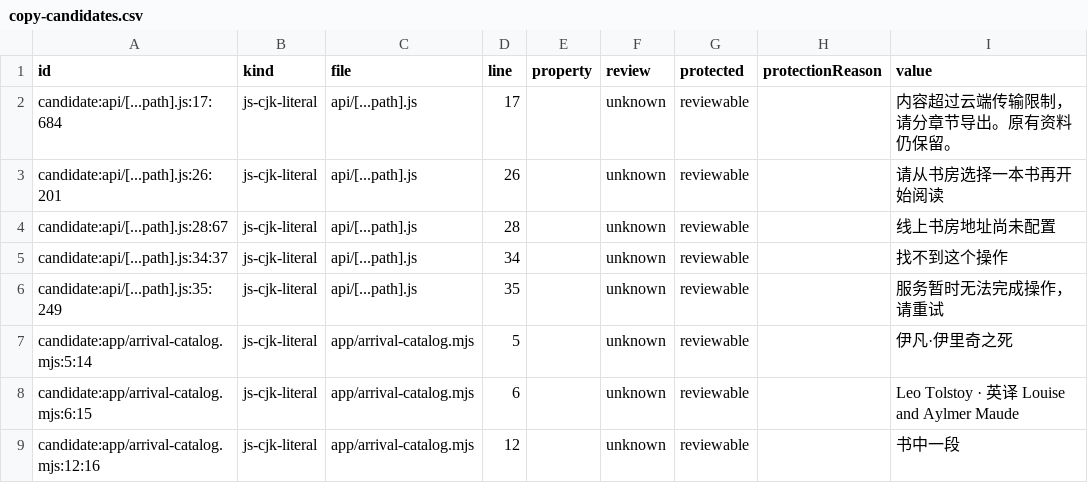
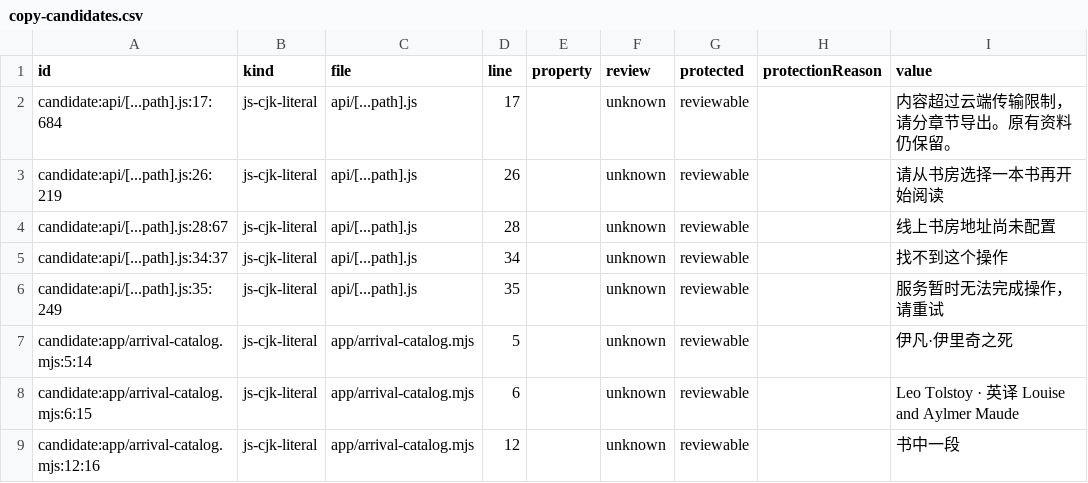
Before and after one commit to getyak/leafhour, a CSV file: docs/copy/copy-candidates.csv, drawn as a sheet; only a part is shown.

```diff
--- a/docs/copy/copy-candidates.csv
+++ b/docs/copy/copy-candidates.csv
@@ -2,3 +2,3 @@ id,kind,file,line,property,review,protected,protectionReason,value
 candidate:api/[...path].js:17:684,js-cjk-literal,api/[...path].js,17,,unknown,reviewable,,内容超过云端传输限制，请分章节导出。原有资料仍保留。
-candidate:api/[...path].js:26:201,js-cjk-literal,api/[...path].js,26,,unknown,reviewable,,请从书房选择一本书再开始阅读
+candidate:api/[...path].js:26:219,js-cjk-literal,api/[...path].js,26,,unknown,reviewable,,请从书房选择一本书再开始阅读
 candidate:api/[...path].js:28:67,js-cjk-literal,api/[...path].js,28,,unknown,reviewable,,线上书房地址尚未配置
```
Also changed, not shown: 15 other files.
